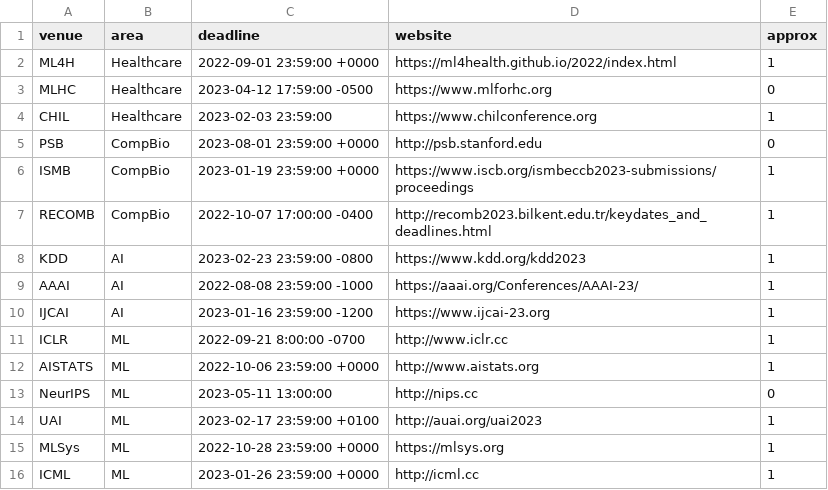
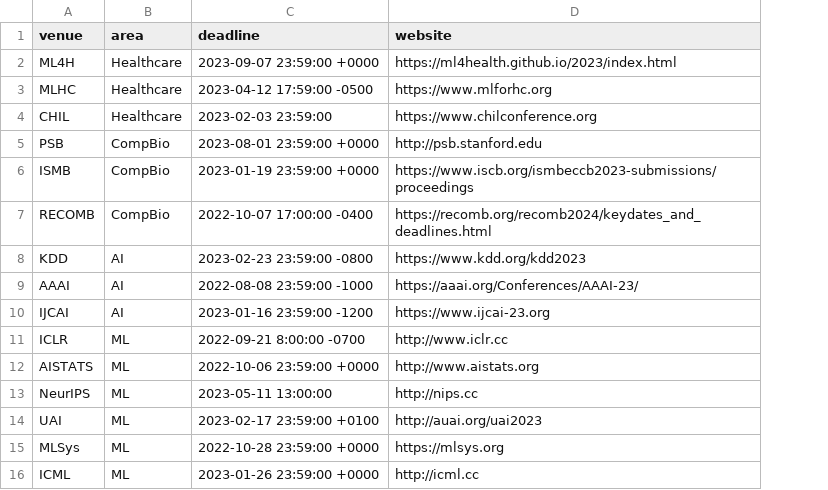
Before and after one commit to LengerichLab/ConferenceCountdown, a CSV file: conferences.csv, drawn as a sheet; the diff names each change by its address in the sheet, - before the commit and + after, or states it on an @@ line.

Commit message:
remove approx field since it is automatically overridden anyway

```diff
--- a/conferences.csv
+++ b/conferences.csv
-column E (approx), rows 2-16: 1 | 0 | 1 | 0 | 1 | 1 | 1 | 1 | 1 | 1 | 1 | 0 | 1 | 1 | 1
-C2 (deadline): 2022-09-01 23:59:00 +0000
+C2 (deadline): 2023-09-07 23:59:00 +0000
-D2 (website): https://ml4health.github.io/2022/index.html
+D2 (website): https://ml4health.github.io/2023/index.html
-D7 (website): http://recomb2023.bilkent.edu.tr/keydates_and_deadlines.html
+D7 (website): https://recomb.org/recomb2024/keydates_and_deadlines.html
```
